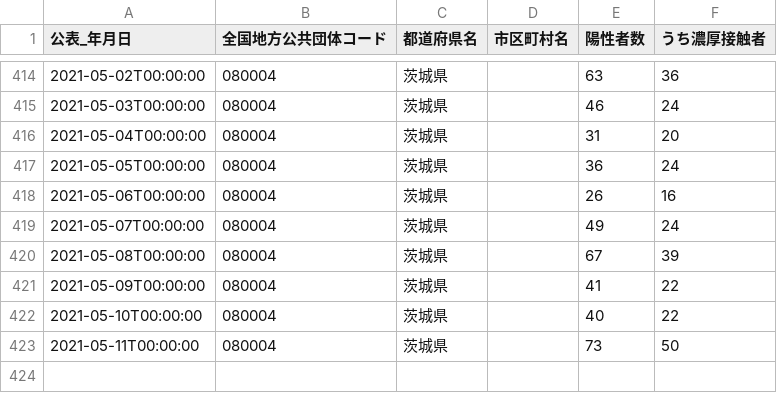
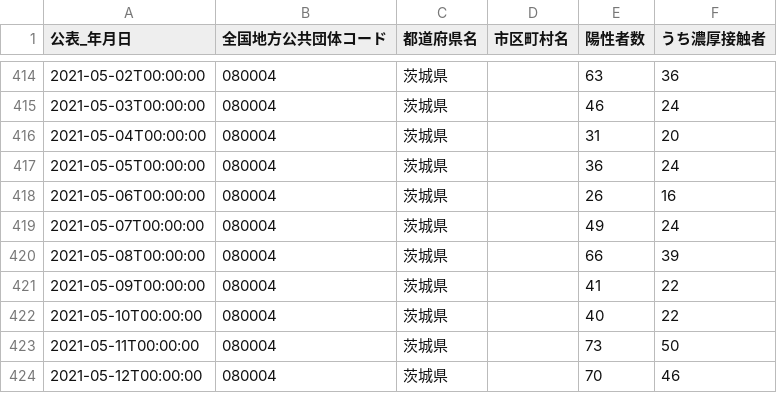
Before and after one commit to a01sa01to/my-website, a CSV file: default/opendata/data/covid19_ibaraki/080004_ibaraki_covid19_positive_number.csv, drawn as a sheet; only a part is shown, gaps mark what is left out.

```diff
--- a/default/opendata/data/covid19_ibaraki/080004_ibaraki_covid19_positive_number.csv
+++ b/default/opendata/data/covid19_ibaraki/080004_ibaraki_covid19_positive_number.csv
@@ -419,3 +419,3 @@
 2021-05-07T00:00:00,080004,茨城県,,49,24
-2021-05-08T00:00:00,080004,茨城県,,67,39
+2021-05-08T00:00:00,080004,茨城県,,66,39
 2021-05-09T00:00:00,080004,茨城県,,41,22
@@ -423 +423,2 @@
 2021-05-11T00:00:00,080004,茨城県,,73,50
+2021-05-12T00:00:00,080004,茨城県,,70,46
```
Also changed, not shown: 5 other files.
